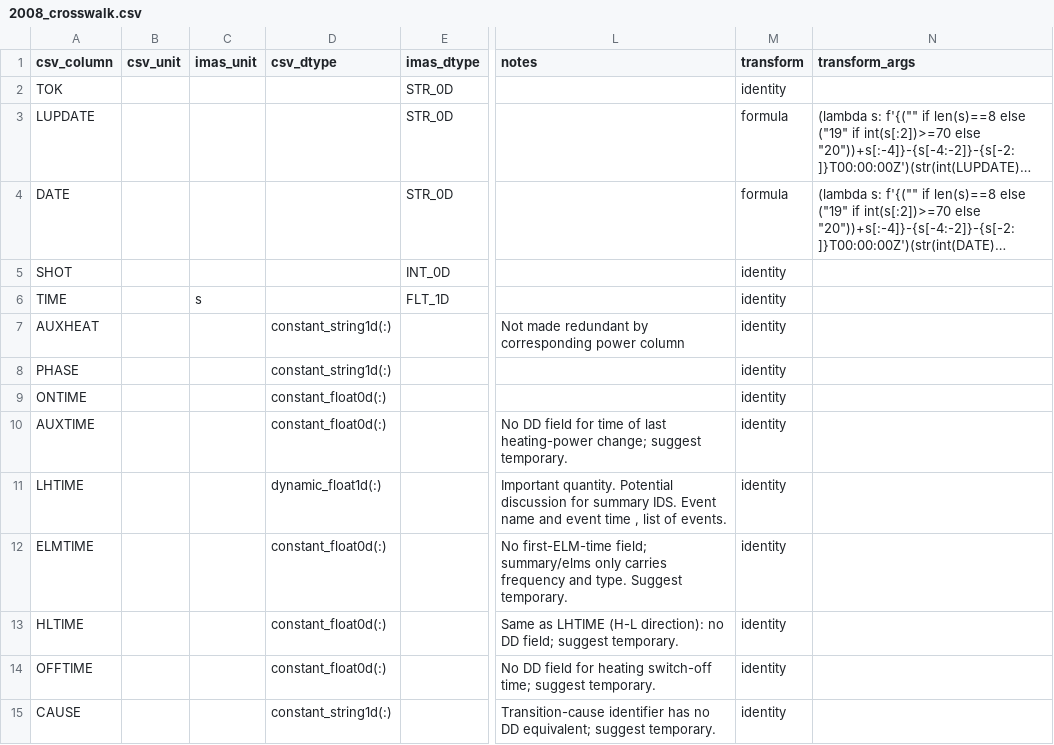
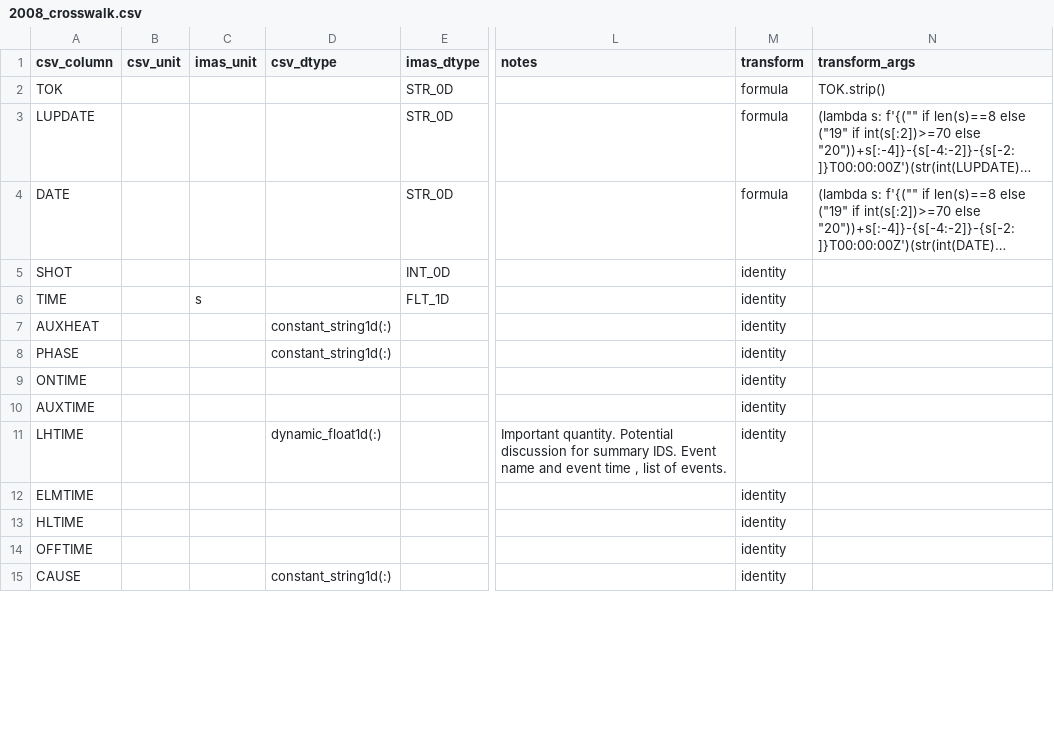
Before and after one commit to fionncur/IDStools, a CSV file: resources/mappings/csv/2008_crosswalk.csv, drawn as a sheet; only a part is shown, gaps mark what is left out; long unchanged cells end in …; the diff covers the shown part only; the diff names each change by its address in the sheet, - before the commit and + after, or states it on an @@ line.

Commit message:
2008_crosswalk update

```diff
--- a/resources/mappings/csv/2008_crosswalk.csv
+++ b/resources/mappings/csv/2008_crosswalk.csv
-M2 (transform): identity
+M2 (transform): formula
-N2 (transform_args): (empty)
+N2 (transform_args): TOK.strip()
-L7 (notes): Not made redundant by corresponding power column
+L7 (notes): (empty)
-D9:D10 (csv_dtype): constant_float0d(:)
+D9:D10 (csv_dtype): (empty)
-L10 (notes): No DD field for time of last heating-power change; suggest temporary.
+L10 (notes): (empty)
-D12:D14 (csv_dtype): constant_float0d(:)
+D12:D14 (csv_dtype): (empty)
-L12 (notes): No first-ELM-time field; summary/elms only carries frequency and type. Suggest temporary.
+L12 (notes): (empty)
-L13 (notes): Same as LHTIME (H-L direction): no DD field; suggest temporary.
+L13 (notes): (empty)
-L14 (notes): No DD field for heating switch-off time; suggest temporary.
+L14 (notes): (empty)
-L15 (notes): Transition-cause identifier has no DD equivalent; suggest temporary.
+L15 (notes): (empty)
```
Also changed, not shown: 98 edited cells elsewhere in this file, 1 other file.
